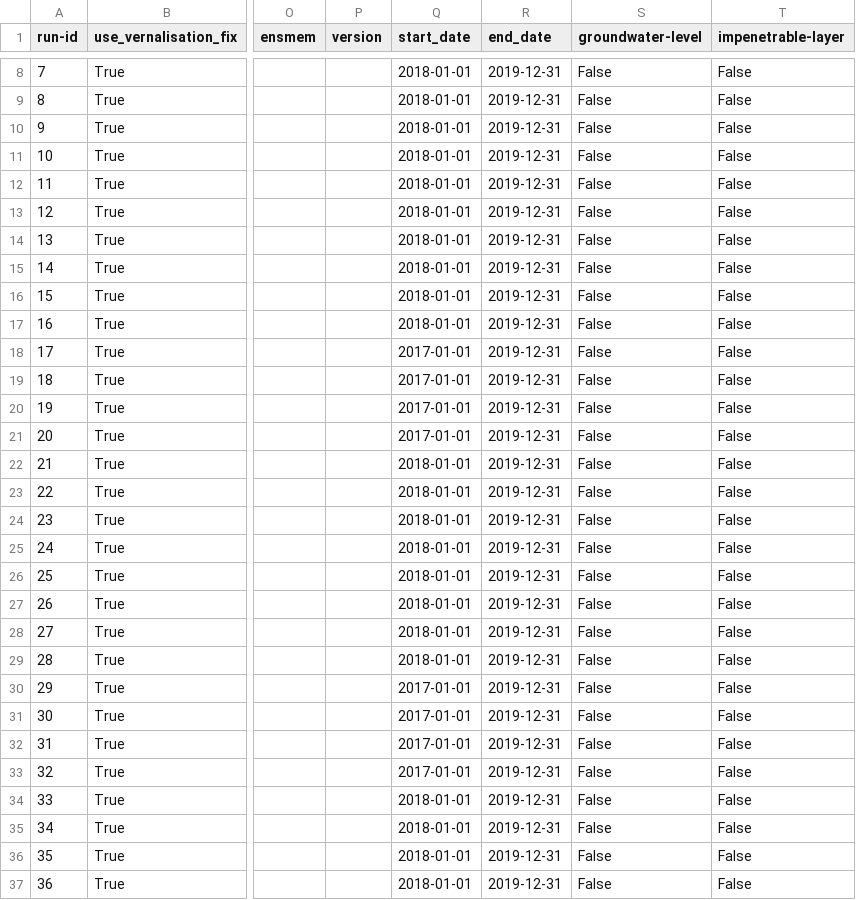
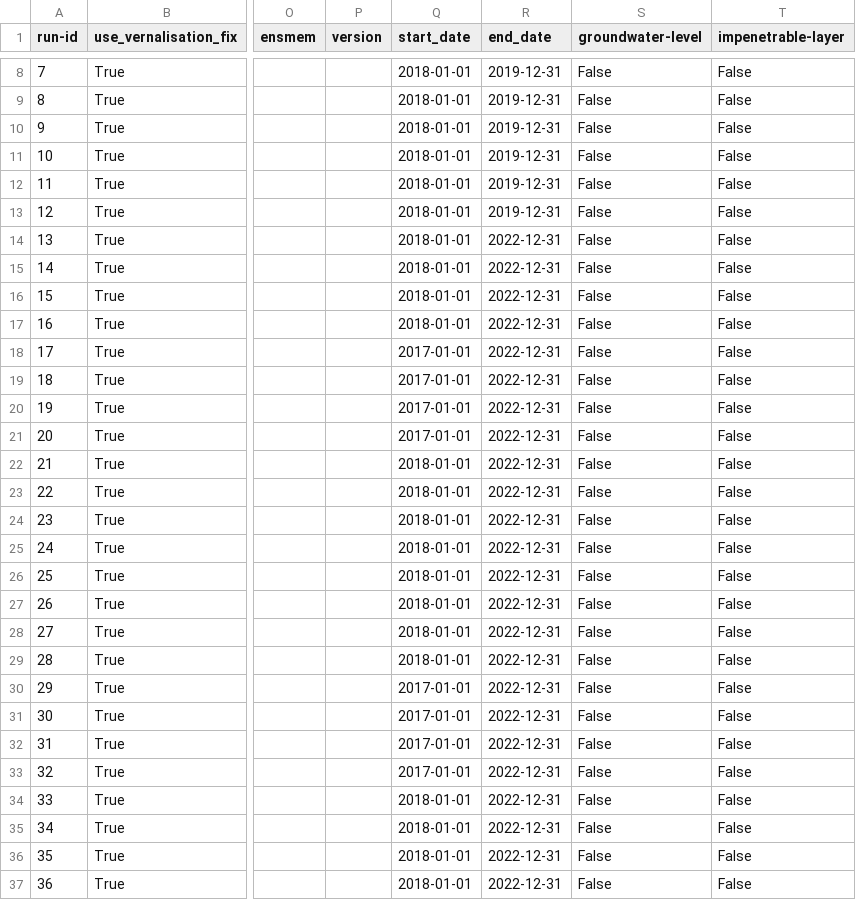
Before and after one commit to zalf-rpm/monica-agritwin, a CSV file: sim_setups.csv, drawn as a sheet; only a part is shown, gaps mark what is left out; the diff names each change by its address in the sheet, - before the commit and + after, or states it on an @@ line.

Commit message:
Updated end date + run SM

```diff
--- a/sim_setups.csv
+++ b/sim_setups.csv
-R14:R37 (end_date): 2019-12-31
+R14:R37 (end_date): 2022-12-31
```
Also changed, not shown: 1 other file.
